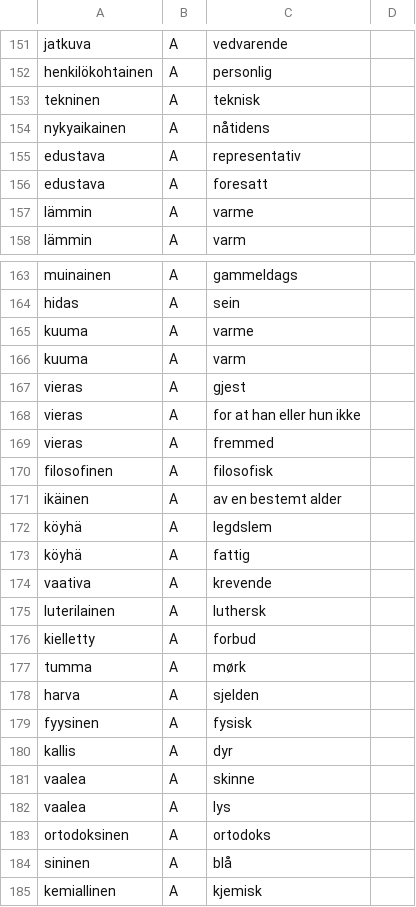
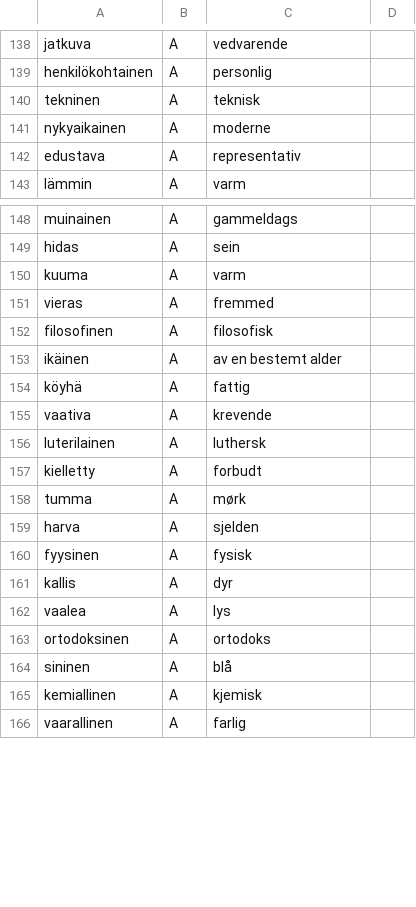
Before and after one commit to giellalt/dict-fin-nob, a CSV file: inc/A.csv, drawn as a sheet; only a part is shown, gaps mark what is left out; the shorter side is filled out with more unchanged rows; the diff covers the shown part only.

```diff
--- a/inc/A.csv
+++ b/inc/A.csv
@@ -153,6 +140,4 @@ henkilökohtainen	A	personlig
 tekninen	A	teknisk
-nykyaikainen	A	nåtidens
+nykyaikainen	A	moderne
 edustava	A	representativ
-edustava	A	foresatt
-lämmin	A	varme
 lämmin	A	varm
@@ -164,6 +149,3 @@ muinainen	A	gammeldags
 hidas	A	sein
-kuuma	A	varme
 kuuma	A	varm
-vieras	A	gjest
-vieras	A	for at han eller hun ikke
 vieras	A	fremmed
@@ -171,3 +153,2 @@ filosofinen	A	filosofisk
 ikäinen	A	av en bestemt alder
-köyhä	A	legdslem
 köyhä	A	fattig
@@ -175,3 +156,3 @@ vaativa	A	krevende
 luterilainen	A	luthersk
-kielletty	A	forbud
+kielletty	A	forbudt
 tumma	A	mørk
@@ -180,3 +161,2 @@ fyysinen	A	fysisk
 kallis	A	dyr
-vaalea	A	skinne
 vaalea	A	lys
```
Also changed, not shown: 1 added row, 14 removed rows and 26 edited cells elsewhere in this file.
